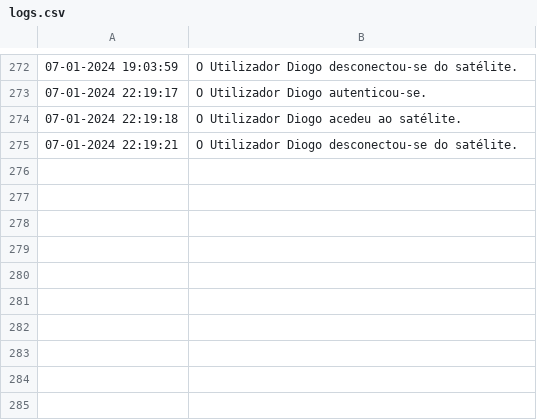
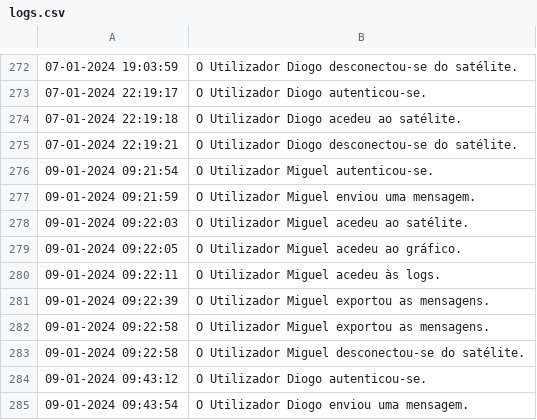
Before and after one commit to TPsLEI/TP_SO, a CSV file: projeto/files/logs.csv, drawn as a sheet; only a part is shown, gaps mark what is left out; the diff names each change by its address in the sheet, - before the commit and + after, or states it on an @@ line.

```diff
--- a/projeto/files/logs.csv
+++ b/projeto/files/logs.csv
+row 276: 09-01-2024 09:21:54 | O Utilizador Miguel autenticou-se.
+row 277: 09-01-2024 09:21:59 | O Utilizador Miguel enviou uma mensagem.
+row 278: 09-01-2024 09:22:03 | O Utilizador Miguel acedeu ao satélite.
+row 279: 09-01-2024 09:22:05 | O Utilizador Miguel acedeu ao gráfico.
+row 280: 09-01-2024 09:22:11 | O Utilizador Miguel acedeu às logs.
+row 281: 09-01-2024 09:22:39 | O Utilizador Miguel exportou as mensagens.
+row 282: 09-01-2024 09:22:58 | O Utilizador Miguel exportou as mensagens.
+row 283: 09-01-2024 09:22:58 | O Utilizador Miguel desconectou-se do satélite.
+row 284: 09-01-2024 09:43:12 | O Utilizador Diogo autenticou-se.
+row 285: 09-01-2024 09:43:54 | O Utilizador Diogo enviou uma mensagem.
```
Also changed, not shown: projeto/files/dados.csv, 24 other files.
